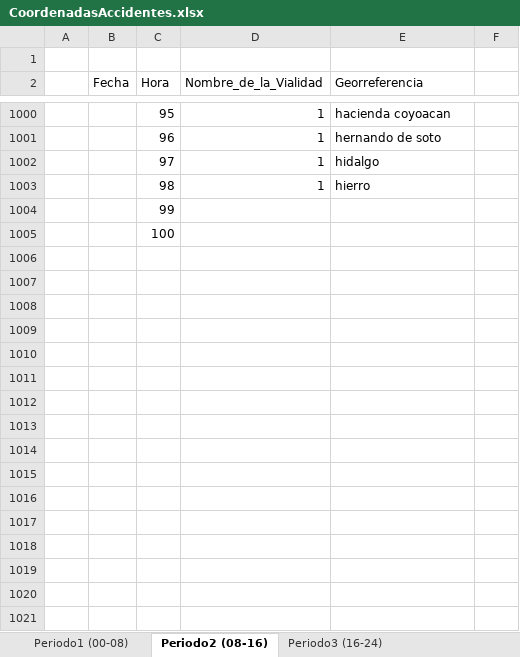
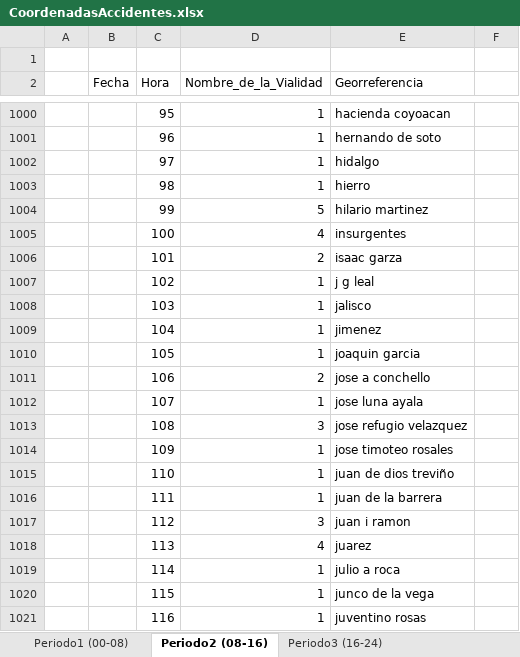
Before and after one commit to BeatrizGarciaR/TesisDoctoral, an Excel workbook: CoordenadasAccidentes.xlsx, sheet Periodo2 (08-16), drawn as a sheet; only a part is shown, gaps mark what is left out; values as stored, in another font and other column widths than the file's, no borders; the diff covers the shown part only; the diff names each change by its address in the sheet, - before the commit and + after, or states it on an @@ line.

```diff
--- a/CoordenadasAccidentes.xlsx (sheet Periodo2 (08-16))
+++ b/CoordenadasAccidentes.xlsx (sheet Periodo2 (08-16))
-D1004 (Nombre_de_la_Vialidad): (empty)
+D1004 (Nombre_de_la_Vialidad): 5
-E1004 (Georreferencia): (empty)
+E1004 (Georreferencia): hilario martinez
-D1005 (Nombre_de_la_Vialidad): (empty)
+D1005 (Nombre_de_la_Vialidad): 4
-E1005 (Georreferencia): (empty)
+E1005 (Georreferencia): insurgentes
+row 1006:  |  | 101 | 2 | isaac garza
+row 1007:  |  | 102 | 1 | j g leal
+row 1008:  |  | 103 | 1 | jalisco
+row 1009:  |  | 104 | 1 | jimenez
+row 1010:  |  | 105 | 1 | joaquin garcia
+row 1011:  |  | 106 | 2 | jose a conchello
+row 1012:  |  | 107 | 1 | jose luna ayala
+row 1013:  |  | 108 | 3 | jose refugio velazquez
+row 1014:  |  | 109 | 1 | jose timoteo rosales
+row 1015:  |  | 110 | 1 | juan de dios treviño
+row 1016:  |  | 111 | 1 | juan de la barrera
+row 1017:  |  | 112 | 3 | juan i ramon
+row 1018:  |  | 113 | 4 | juarez
+row 1019:  |  | 114 | 1 | julio a roca
+row 1020:  |  | 115 | 1 | junco de la vega
+row 1021:  |  | 116 | 1 | juventino rosas
```
Also changed, not shown: 111 added rows, 1 removed row and 2 hidden or unhidden rows elsewhere in this sheet, hidden cells.
